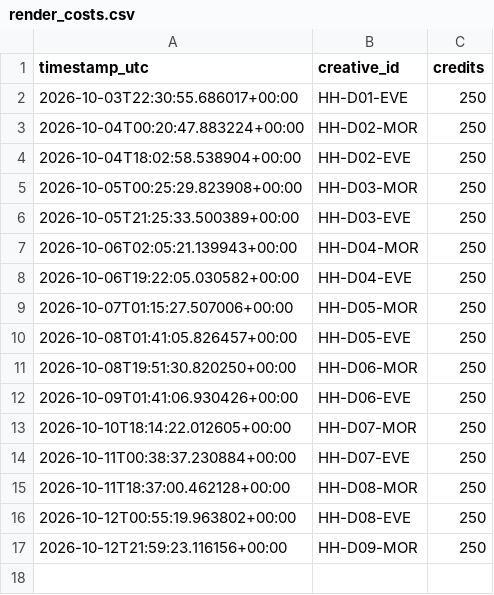
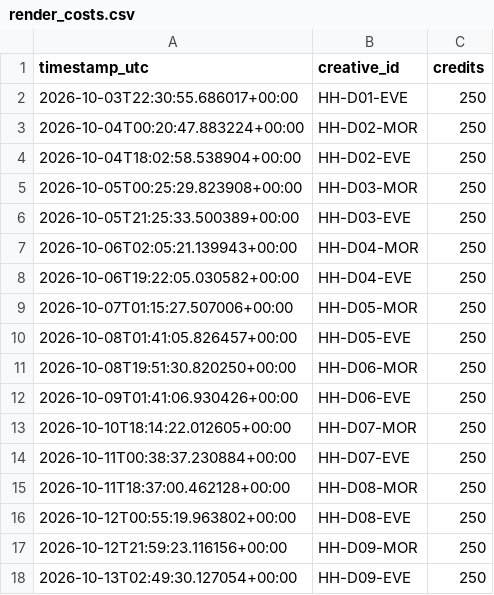
Before and after one commit to dkgrissom-tech/Ora-auto, a CSV file: brands/handyhearts/learnings/render_costs.csv, drawn as a sheet.

Commit message:
handyhearts: render next queued trailer [skip ci]

```diff
--- a/brands/handyhearts/learnings/render_costs.csv
+++ b/brands/handyhearts/learnings/render_costs.csv
@@ -17 +17,2 @@ timestamp_utc,creative_id,credits
 2026-10-12T21:59:23.116156+00:00,HH-D09-MOR,250
+2026-10-13T02:49:30.127054+00:00,HH-D09-EVE,250
```
Also changed, not shown: brands/handyhearts/queue.csv, 2 other files.
